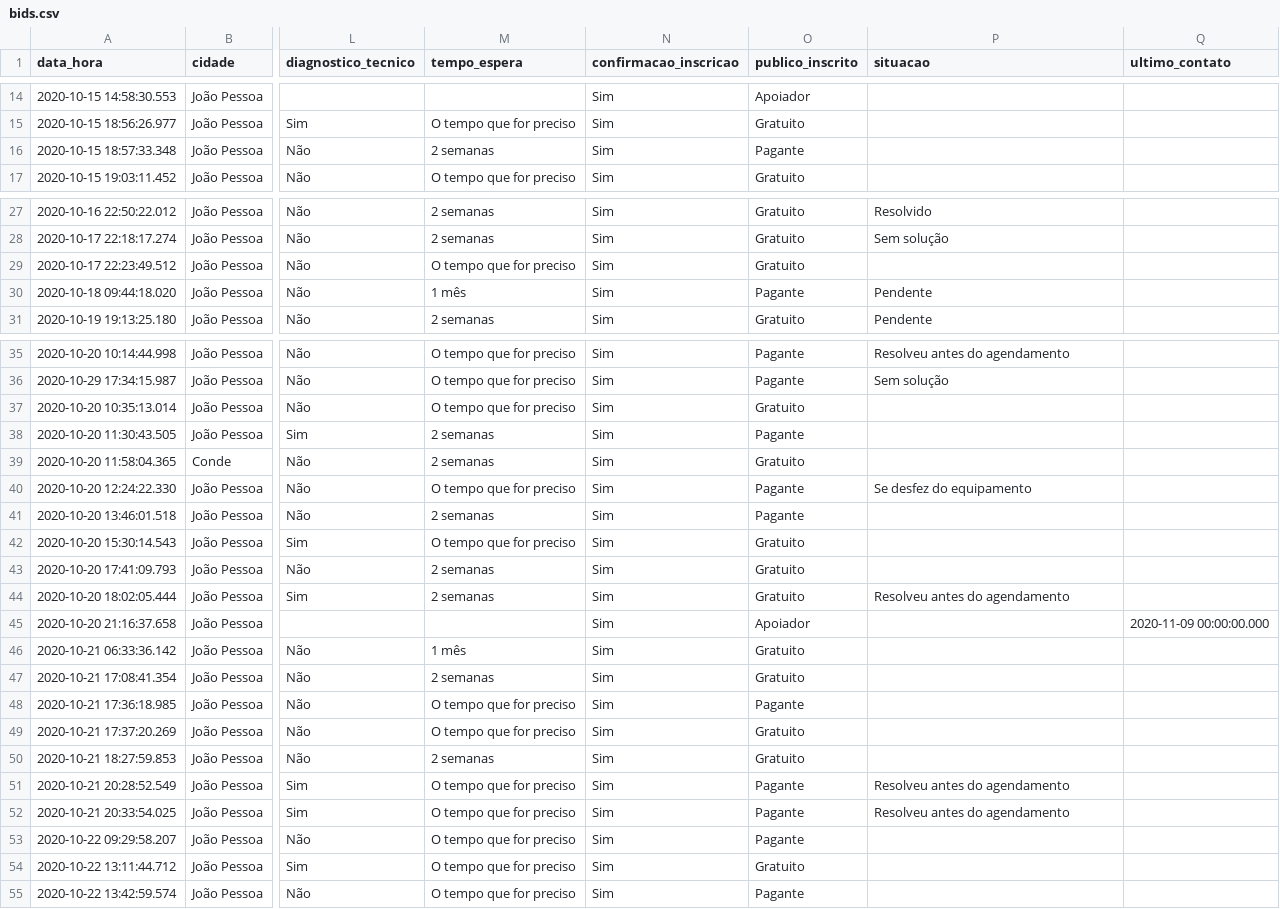
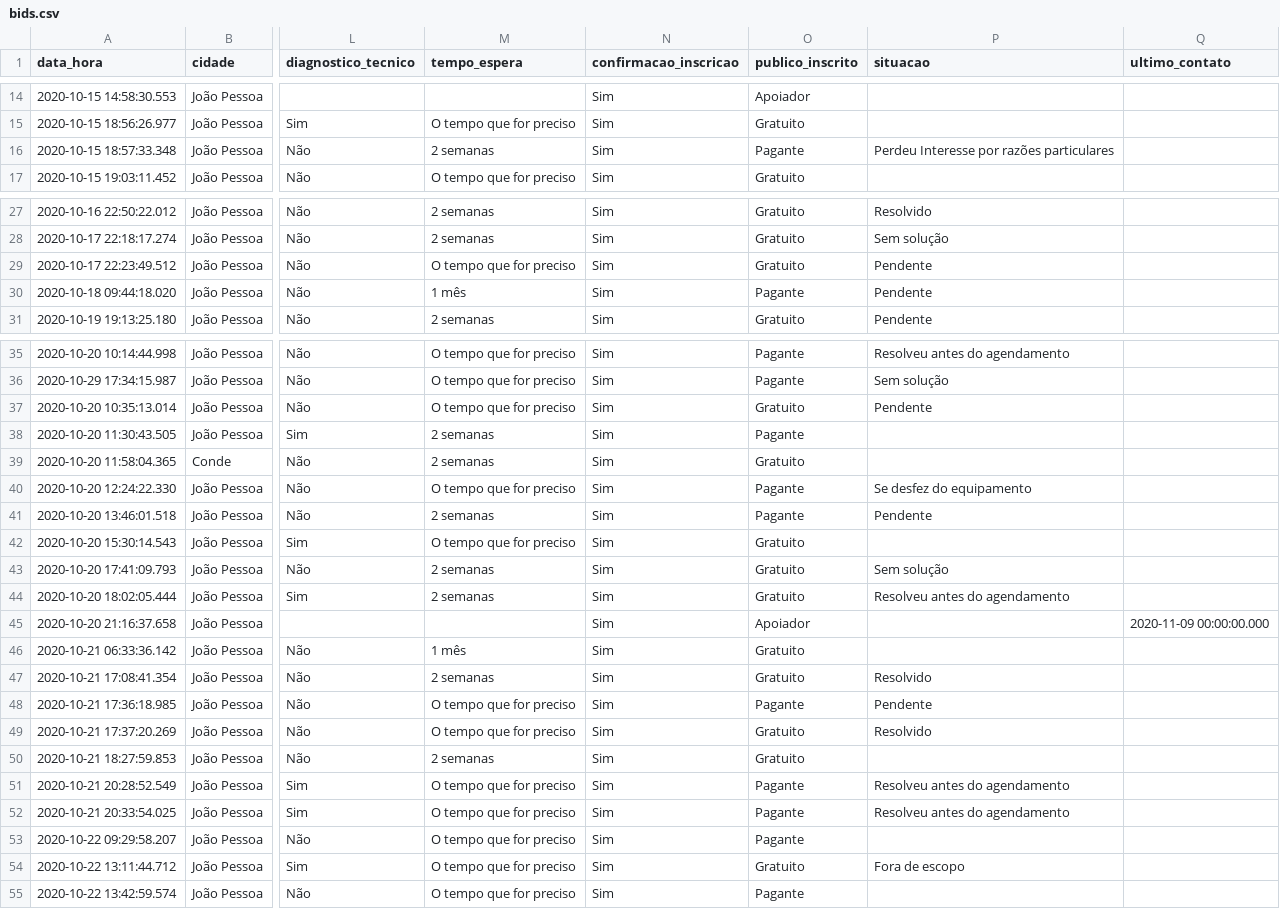
Before and after one commit to danielmarquesvg/data, a CSV file: bids.csv, drawn as a sheet; only a part is shown, gaps mark what is left out; the diff names each change by its address in the sheet, - before the commit and + after, or states it on an @@ line.

Commit message:
Update bids.csv

```diff
--- a/bids.csv
+++ b/bids.csv
-P16 (situacao): (empty)
+P16 (situacao): Perdeu Interesse por razões particulares
-P29 (situacao): (empty)
+P29 (situacao): Pendente
-P37 (situacao): (empty)
+P37 (situacao): Pendente
-P41 (situacao): (empty)
+P41 (situacao): Pendente
-P43 (situacao): (empty)
+P43 (situacao): Sem solução
-P47 (situacao): (empty)
+P47 (situacao): Resolvido
-P48 (situacao): (empty)
+P48 (situacao): Pendente
-P49 (situacao): (empty)
+P49 (situacao): Resolvido
-P54 (situacao): (empty)
+P54 (situacao): Fora de escopo
```
